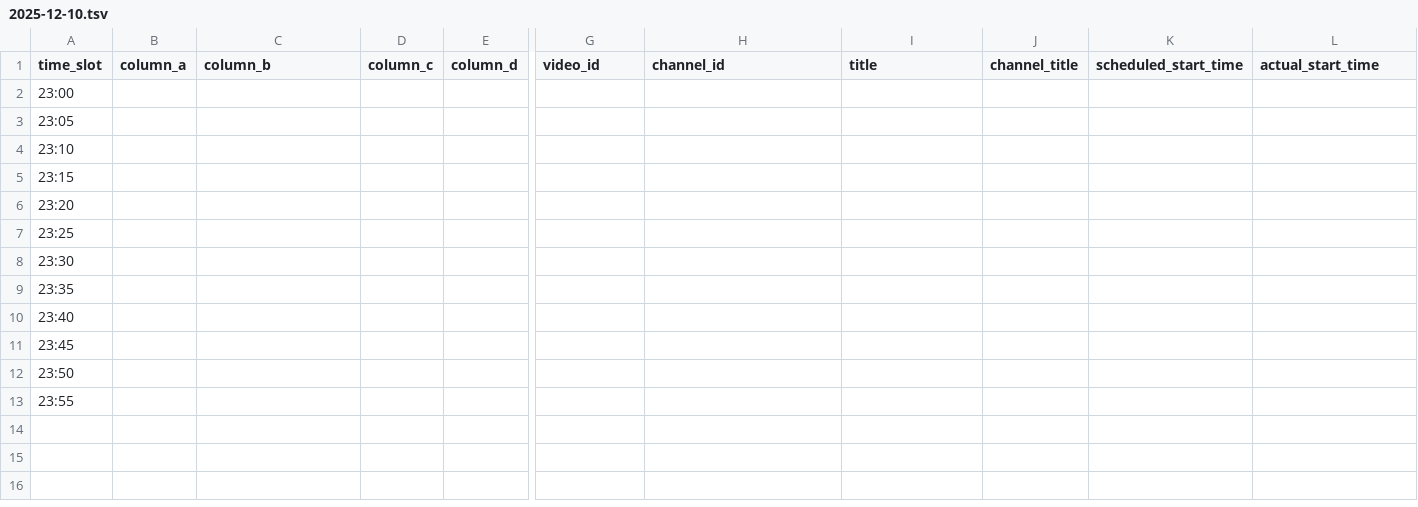
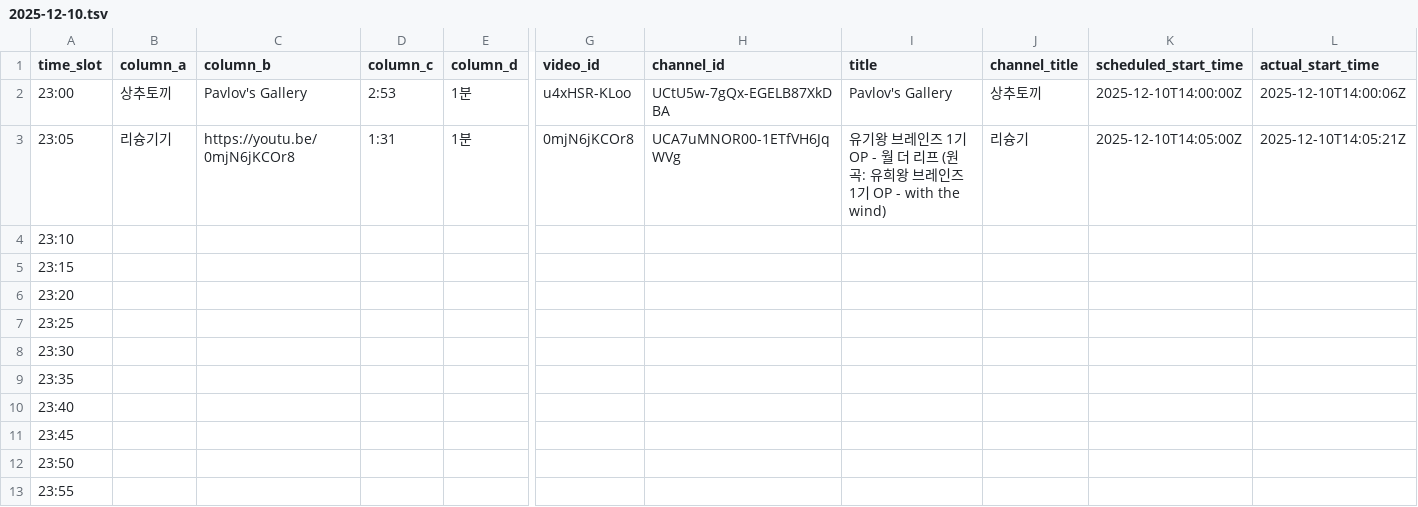
Before and after one commit to ChangpopWiki/premiere-relay-archive-data, a TSV file: 2025/12/2025-12-10.tsv, drawn as a sheet; only a part is shown, gaps mark what is left out; the diff covers the shown part only; the diff names each change by its address in the sheet, - before the commit and + after, or states it on an @@ line.

```diff
--- a/2025/12/2025-12-10.tsv
+++ b/2025/12/2025-12-10.tsv
-B2 (column_a): (empty)
+B2 (column_a): 상추토끼
-C2 (column_b): (empty)
+C2 (column_b): Pavlov's Gallery
-D2 (column_c): (empty)
+D2 (column_c): 2:53
-E2:E3 (column_d): (empty)
+E2:E3 (column_d): 1분
-G2 (video_id): (empty)
+G2 (video_id): u4xHSR-KLoo
-H2 (channel_id): (empty)
+H2 (channel_id): UCtU5w-7gQx-EGELB87XkDBA
-I2 (title): (empty)
+I2 (title): Pavlov's Gallery
-J2 (channel_title): (empty)
+J2 (channel_title): 상추토끼
-K2 (scheduled_start_time): (empty)
+K2 (scheduled_start_time): 2025-12-10T14:00:00Z
-L2 (actual_start_time): (empty)
+L2 (actual_start_time): 2025-12-10T14:00:06Z
-B3 (column_a): (empty)
+B3 (column_a): 리슝기기
-C3 (column_b): (empty)
+C3 (column_b): https://youtu.be/0mjN6jKCOr8
-D3 (column_c): (empty)
+D3 (column_c): 1:31
-G3 (video_id): (empty)
+G3 (video_id): 0mjN6jKCOr8
-H3 (channel_id): (empty)
+H3 (channel_id): UCA7uMNOR00-1ETfVH6JqWVg
-I3 (title): (empty)
+I3 (title): 유기왕 브레인즈 1기 OP - 월 더 리프 (원곡: 유희왕 브레인즈 1기 OP - with the wind)
-J3 (channel_title): (empty)
+J3 (channel_title): 리슝기
-K3 (scheduled_start_time): (empty)
+K3 (scheduled_start_time): 2025-12-10T14:05:00Z
-L3 (actual_start_time): (empty)
+L3 (actual_start_time): 2025-12-10T14:05:21Z
```
Also changed, not shown: 2 edited cells elsewhere in this file, 1 other file.
